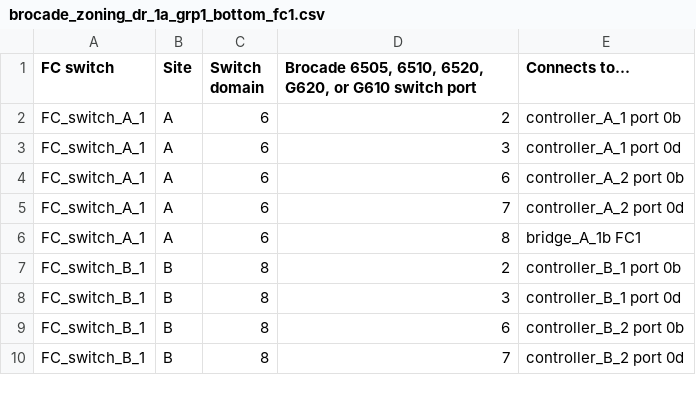
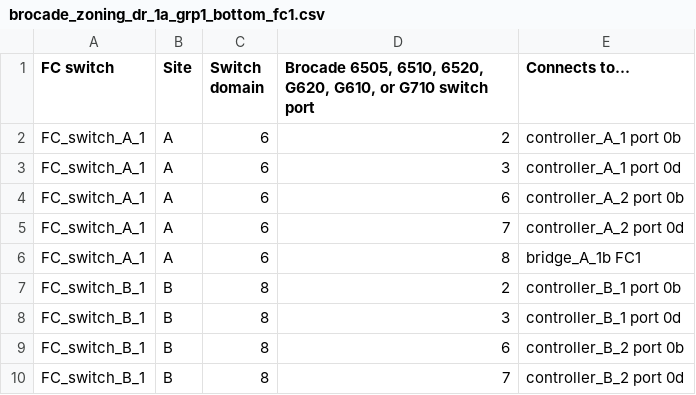
Before and after one commit to NetAppDocs/ontap-metrocluster.ja-jp, a CSV file: _include/brocade_zoning_dr_1a_grp1_bottom_fc1.csv, drawn as a sheet.

```diff
--- a/_include/brocade_zoning_dr_1a_grp1_bottom_fc1.csv
+++ b/_include/brocade_zoning_dr_1a_grp1_bottom_fc1.csv
@@ -1,2 +1,2 @@
-FC switch,Site,Switch domain,"Brocade 6505, 6510, 6520, G620, or G610 switch port",Connects to...
+FC switch,Site,Switch domain,"Brocade 6505, 6510, 6520, G620, G610, or G710 switch port",Connects to...
 FC_switch_A_1,A,6,2,controller_A_1 port 0b
```
Also changed, not shown: _include/brocade_zoning_dr_1a_grp1_top_fc1.csv, _include/brocade_zoning_dr_1a_grp2_bottom_fc1.csv, 50 other files.
